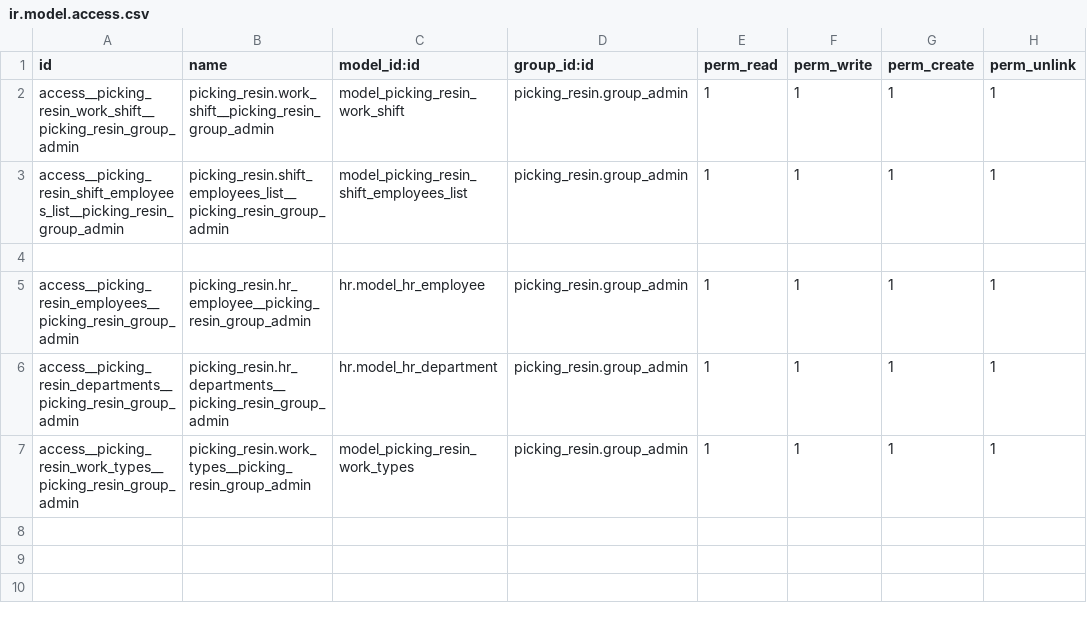
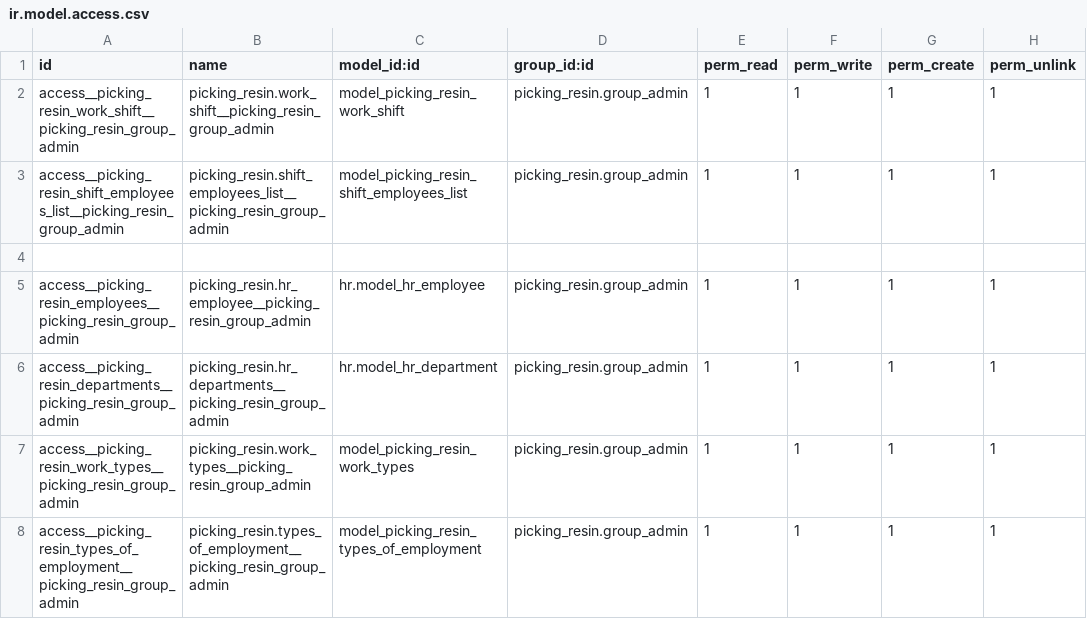
Before and after one commit to basikdimos/picking_resin, a CSV file: addons/picking_resin/security/ir.model.access.csv, drawn as a sheet; the diff names each change by its address in the sheet, - before the commit and + after, or states it on an @@ line.

Commit message:
Types of employment v1.0

```diff
--- a/addons/picking_resin/security/ir.model.access.csv
+++ b/addons/picking_resin/security/ir.model.access.csv
+row 8: access__picking_resin_types_of_employment__picking_resin_group_admin | picking_resin.types_of_employment__picking_resin_group_admin | model_picking_resin_types_of_employment | picking_resin.group_admin | 1 | 1 | 1 | 1
```
Also changed, not shown: 6 other files.
